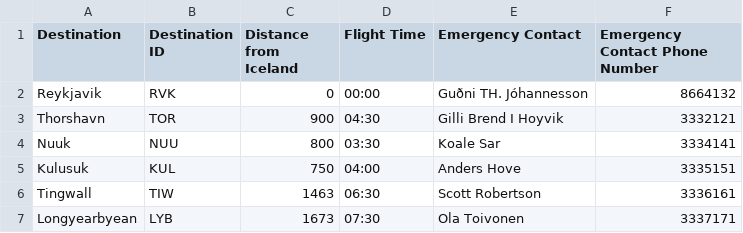
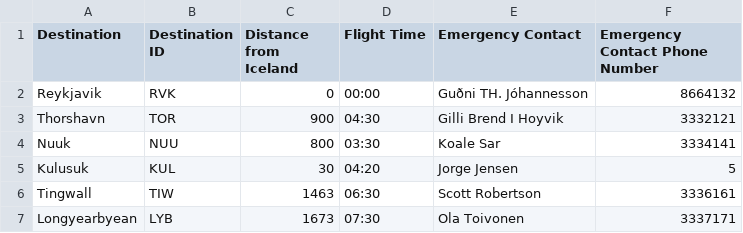
Before and after one commit to Jonsi30/verklegt_namskeid1_2023_h41, a CSV file: Files/destinations.csv, drawn as a sheet.

```diff
--- a/Files/destinations.csv
+++ b/Files/destinations.csv
@@ -4,3 +4,3 @@ Thorshavn,TOR,900,04:30,Gilli Brend I Hoyvik,3332121
 Nuuk,NUU,800,03:30,Koale Sar,3334141
-Kulusuk,KUL,750,04:00,Anders Hove,3335151
+Kulusuk,KUL,30,04:20,Jorge Jensen,5
 Tingwall,TIW,1463,06:30,Scott Robertson,3336161
```
Also changed, not shown: Files/employees.csv, Files/voyage.csv, 6 other files.
